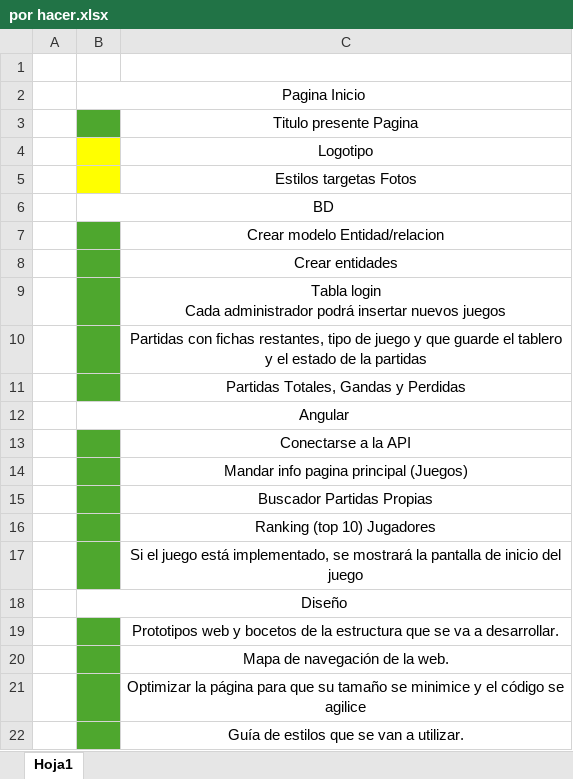
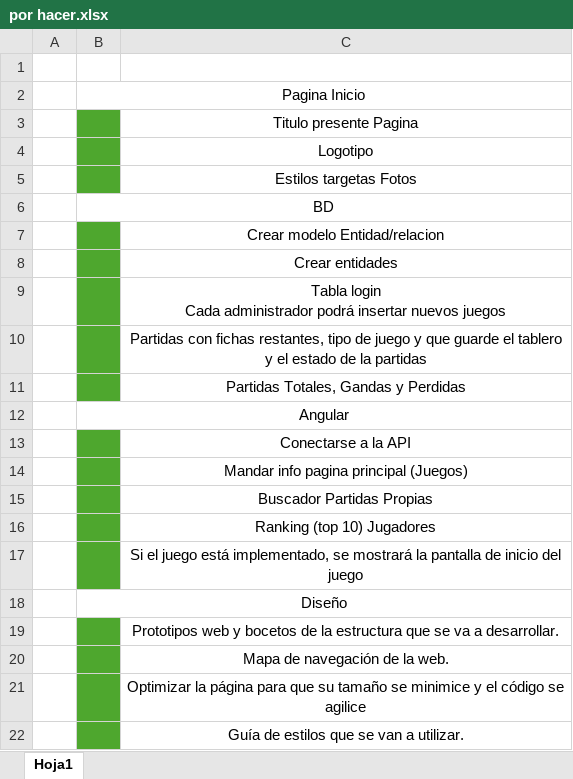
Before and after one commit to juanes84vdb/proyectoMayo, an Excel workbook: por hacer.xlsx, sheet Hoja1, drawn as a sheet; values as stored, in another font and other column widths than the file's, no borders; the diff names each change by its address in the sheet, - before the commit and + after, or states it on an @@ line.

```diff
--- a/por hacer.xlsx (sheet Hoja1)
+++ b/por hacer.xlsx (sheet Hoja1)
-B4:B5 fill: #FFFF00
+B4:B5 fill: #4EA72E
```
Also changed, not shown: 5 other files.
